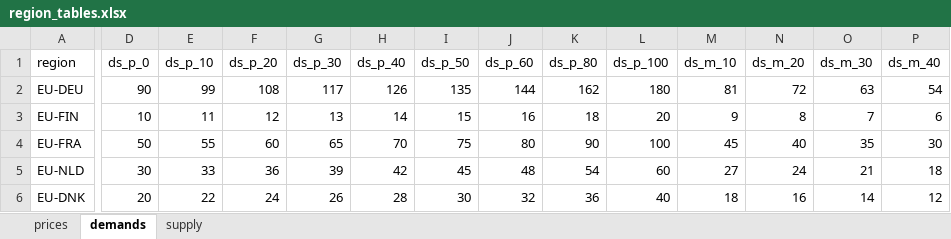
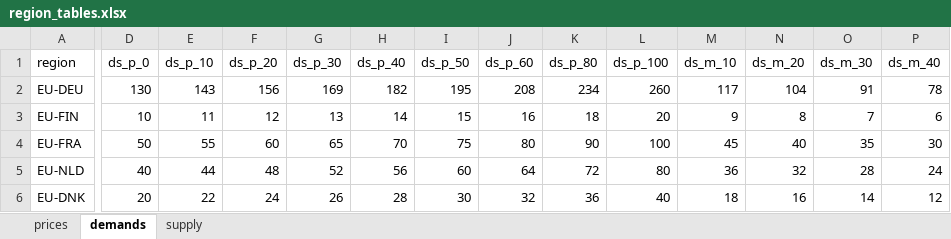
Before and after one commit to OliverLinsel/IGC_model, an Excel workbook: econ_module/data/h2bb/region_tables.xlsx, sheet demands, drawn as a sheet; only a part is shown, gaps mark what is left out; values as stored, in another font and other column widths than the file's, no borders; the diff covers the shown part only; the diff names each change by its address in the sheet, - before the commit and + after, or states it on an @@ line.

```diff
--- a/econ_module/data/h2bb/region_tables.xlsx (sheet demands)
+++ b/econ_module/data/h2bb/region_tables.xlsx (sheet demands)
-D2 (ds_p_0): 90
+D2 (ds_p_0): 130
-E2 (ds_p_10): 99
+E2 (ds_p_10): 143
-F2 (ds_p_20): 108
+F2 (ds_p_20): 156
-G2 (ds_p_30): 117
+G2 (ds_p_30): 169
-H2 (ds_p_40): 126
+H2 (ds_p_40): 182
-I2 (ds_p_50): 135
+I2 (ds_p_50): 195
-J2 (ds_p_60): 144
+J2 (ds_p_60): 208
-K2 (ds_p_80): 162
+K2 (ds_p_80): 234
-L2 (ds_p_100): 180
+L2 (ds_p_100): 260
-M2 (ds_m_10): 81
+M2 (ds_m_10): 117
-N2 (ds_m_20): 72
+N2 (ds_m_20): 104
-O2 (ds_m_30): 63
+O2 (ds_m_30): 91
-P2 (ds_m_40): 54
+P2 (ds_m_40): 78
-D5 (ds_p_0): 30
+D5 (ds_p_0): 40
-E5 (ds_p_10): 33
+E5 (ds_p_10): 44
-F5 (ds_p_20): 36
+F5 (ds_p_20): 48
-G5 (ds_p_30): 39
+G5 (ds_p_30): 52
-H5 (ds_p_40): 42
+H5 (ds_p_40): 56
-I5 (ds_p_50): 45
+I5 (ds_p_50): 60
-J5 (ds_p_60): 48
+J5 (ds_p_60): 64
-K5 (ds_p_80): 54
+K5 (ds_p_80): 72
-L5 (ds_p_100): 60
+L5 (ds_p_100): 80
-M5 (ds_m_10): 27
+M5 (ds_m_10): 36
-N5 (ds_m_20): 24
+N5 (ds_m_20): 32
-O5 (ds_m_30): 21
+O5 (ds_m_30): 28
-P5 (ds_m_40): 18
+P5 (ds_m_40): 24
```
Also changed, not shown: 6 edited cells elsewhere in this sheet, sheet supply, sheet prices, 3 other files.
